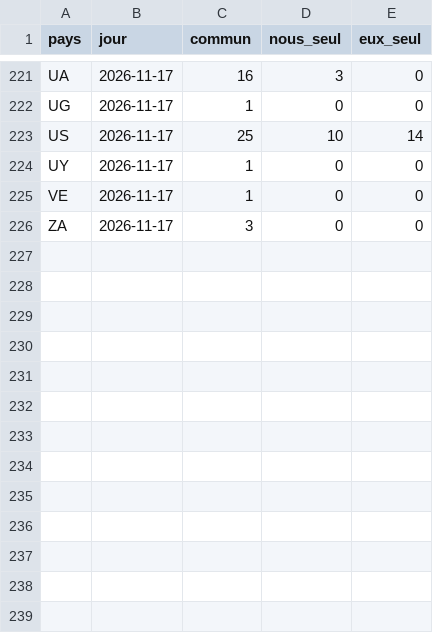
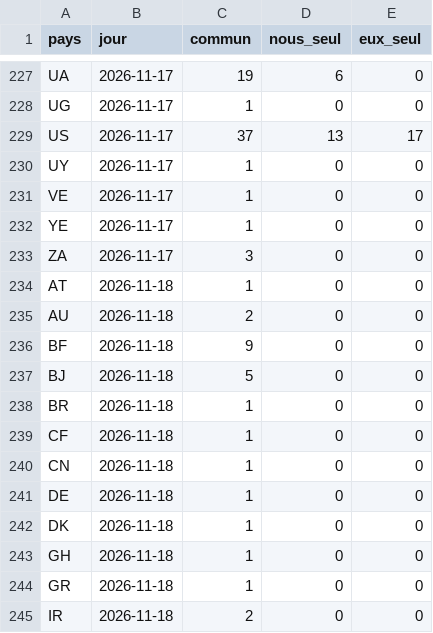
Before and after one commit to Othman-Benbrahim/metac-bot-template, a CSV file: registre/rss-accord.csv, drawn as a sheet; only a part is shown, gaps mark what is left out; addresses are those after the commit; the diff covers the shown part only; the diff names each change by its address in the sheet, - before the commit and + after, or states it on an @@ line.

```diff
--- a/registre/rss-accord.csv
+++ b/registre/rss-accord.csv
-C227 (commun): 16
+C227 (commun): 19
-D227 (nous_seul): 3
+D227 (nous_seul): 6
-C229 (commun): 25
+C229 (commun): 37
-D229 (nous_seul): 10
+D229 (nous_seul): 13
-E229 (eux_seul): 14
+E229 (eux_seul): 17
+row 232: YE | 2026-11-17 | 1 | 0 | 0
+row 234: AT | 2026-11-18 | 1 | 0 | 0
+row 235: AU | 2026-11-18 | 2 | 0 | 0
+row 236: BF | 2026-11-18 | 9 | 0 | 0
+row 237: BJ | 2026-11-18 | 5 | 0 | 0
+row 238: BR | 2026-11-18 | 1 | 0 | 0
+row 239: CF | 2026-11-18 | 1 | 0 | 0
+row 240: CN | 2026-11-18 | 1 | 0 | 0
+row 241: DE | 2026-11-18 | 1 | 0 | 0
+row 242: DK | 2026-11-18 | 1 | 0 | 0
+row 243: GH | 2026-11-18 | 1 | 0 | 0
+row 244: GR | 2026-11-18 | 1 | 0 | 0
+row 245: IR | 2026-11-18 | 2 | 0 | 0
```
Also changed, not shown: 16 added rows and 35 edited cells elsewhere in this file, registre/rss-comptes.csv, registre/rss-regions.csv, 4 other files.
